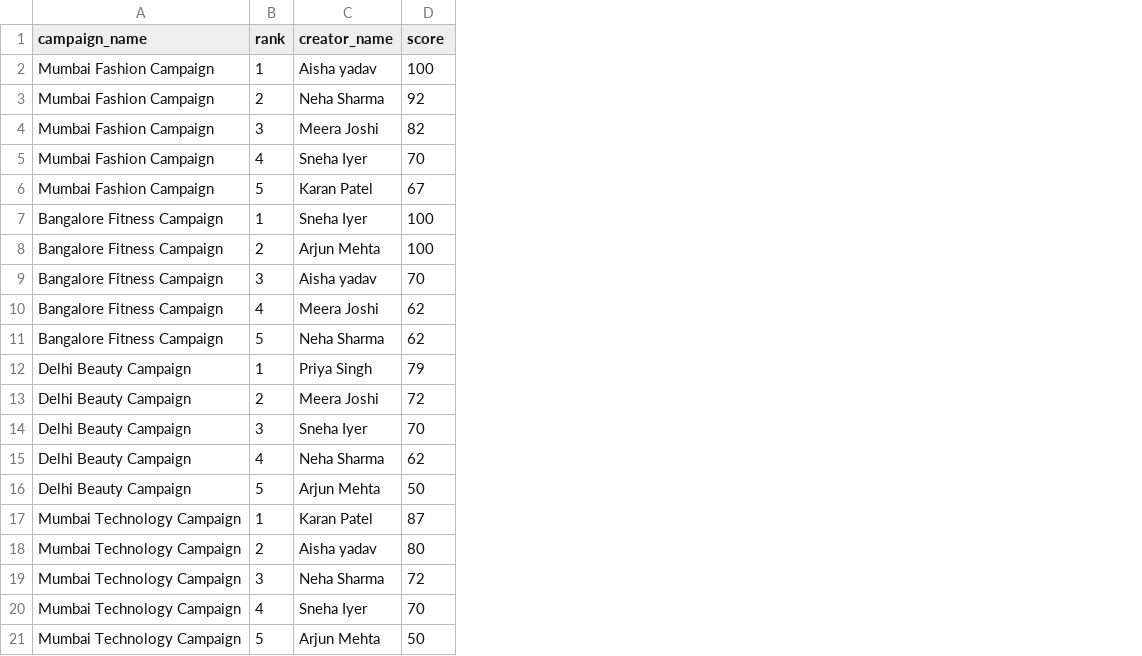
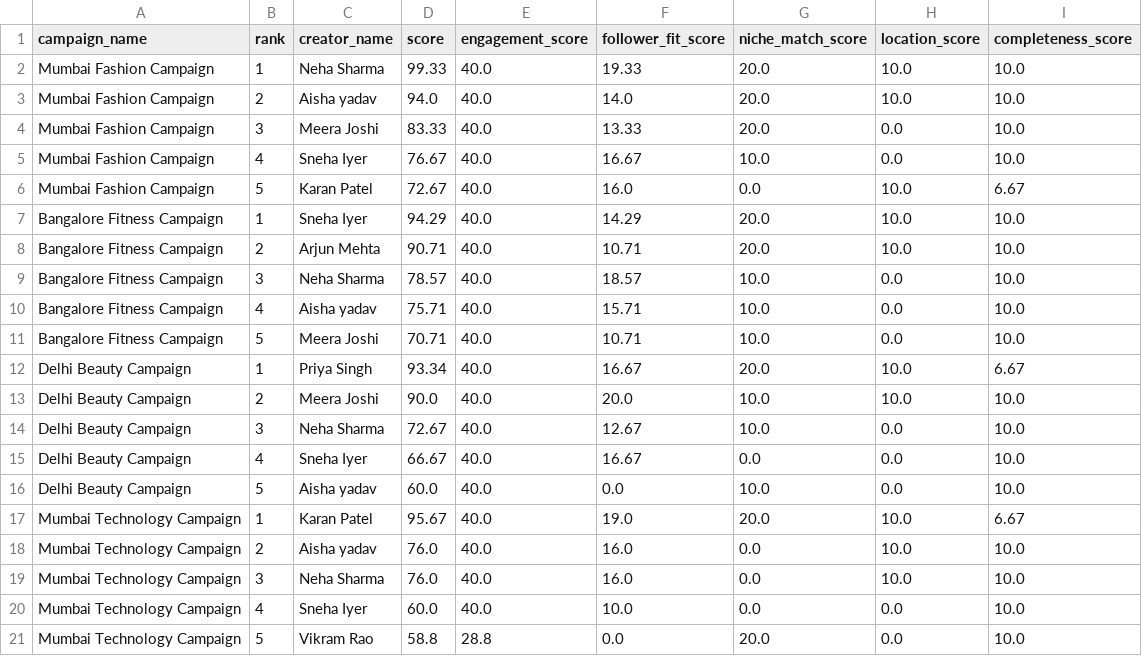
Before and after one commit to Rishiraj-45/creator-match-engine, a CSV file: evaluation/results.csv, drawn as a sheet; the diff names each change by its address in the sheet, - before the commit and + after, or states it on an @@ line.

Commit message:
Integrate final scoring engine and evaluation

```diff
--- a/evaluation/results.csv
+++ b/evaluation/results.csv
+column E (engagement_score), rows 2-21: 40.0 | 40.0 | 40.0 | 40.0 | 40.0 | 40.0 | 40.0 | 40.0 | 40.0 | 40.0 | 40.0 | 40.0 | 40.0 | 40.0 | 40.0 | 40.0 | 40.0 | 40.0 | 40.0 | 28.8
+column F (follower_fit_score), rows 2-21: 19.33 | 14.0 | 13.33 | 16.67 | 16.0 | 14.29 | 10.71 | 18.57 | 15.71 | 10.71 | 16.67 | 20.0 | 12.67 | 16.67 | 0.0 | 19.0 | 16.0 | 16.0 | 10.0 | 0.0
+column G (niche_match_score), rows 2-21: 20.0 | 20.0 | 20.0 | 10.0 | 0.0 | 20.0 | 20.0 | 10.0 | 10.0 | 10.0 | 20.0 | 10.0 | 10.0 | 0.0 | 10.0 | 20.0 | 0.0 | 0.0 | 0.0 | 20.0
+column H (location_score), rows 2-21: 10.0 | 10.0 | 0.0 | 0.0 | 10.0 | 10.0 | 10.0 | 0.0 | 0.0 | 0.0 | 10.0 | 10.0 | 0.0 | 0.0 | 0.0 | 10.0 | 10.0 | 10.0 | 0.0 | 0.0
+column I (completeness_score), rows 2-21: 10.0 | 10.0 | 10.0 | 10.0 | 6.67 | 10.0 | 10.0 | 10.0 | 10.0 | 10.0 | 6.67 | 10.0 | 10.0 | 10.0 | 10.0 | 6.67 | 10.0 | 10.0 | 10.0 | 10.0
-C2 (creator_name): Aisha yadav
+C2 (creator_name): Neha Sharma
-D2 (score): 100
+D2 (score): 99.33
-C3 (creator_name): Neha Sharma
+C3 (creator_name): Aisha yadav
-D3 (score): 92
+D3 (score): 94.0
-D4 (score): 82
+D4 (score): 83.33
-D5 (score): 70
+D5 (score): 76.67
-D6 (score): 67
+D6 (score): 72.67
-D7 (score): 100
+D7 (score): 94.29
-D8 (score): 100
+D8 (score): 90.71
-C9 (creator_name): Aisha yadav
+C9 (creator_name): Neha Sharma
-D9 (score): 70
+D9 (score): 78.57
-C10 (creator_name): Meera Joshi
+C10 (creator_name): Aisha yadav
-D10 (score): 62
+D10 (score): 75.71
-C11 (creator_name): Neha Sharma
+C11 (creator_name): Meera Joshi
-D11 (score): 62
+D11 (score): 70.71
-D12 (score): 79
+D12 (score): 93.34
-D13 (score): 72
+D13 (score): 90.0
-C14 (creator_name): Sneha Iyer
+C14 (creator_name): Neha Sharma
-D14 (score): 70
+D14 (score): 72.67
-C15 (creator_name): Neha Sharma
+C15 (creator_name): Sneha Iyer
-D15 (score): 62
+D15 (score): 66.67
-C16 (creator_name): Arjun Mehta
+C16 (creator_name): Aisha yadav
-D16 (score): 50
+D16 (score): 60.0
-D17 (score): 87
+D17 (score): 95.67
-D18 (score): 80
+D18 (score): 76.0
-D19 (score): 72
+D19 (score): 76.0
-D20 (score): 70
+D20 (score): 60.0
-C21 (creator_name): Arjun Mehta
+C21 (creator_name): Vikram Rao
-D21 (score): 50
+D21 (score): 58.8
```
Also changed, not shown: 4 other files.
